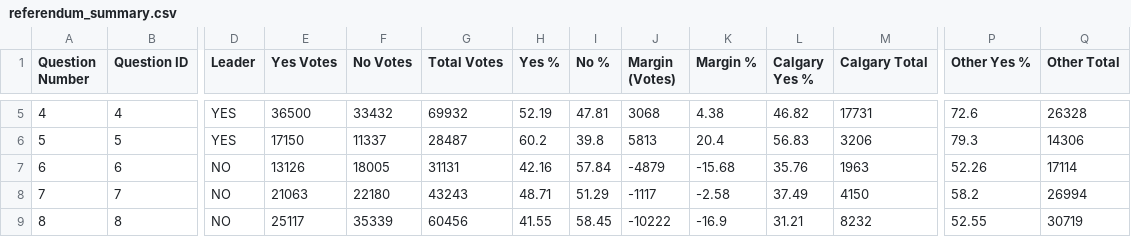
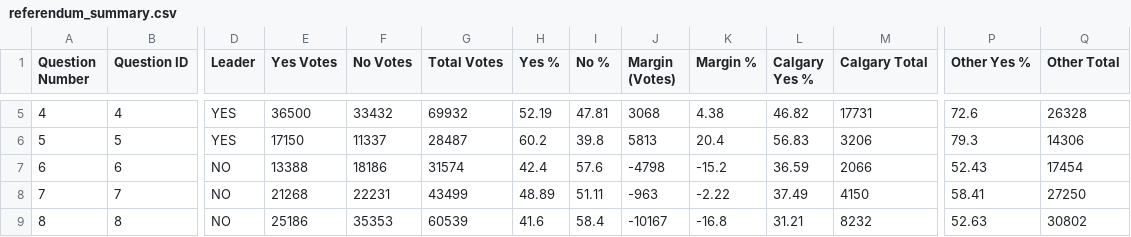
Before and after one commit to J7892/abresults, a CSV file: data/referendum_summary.csv, drawn as a sheet; only a part is shown, gaps mark what is left out; the diff covers the shown part only; the diff names each change by its address in the sheet, - before the commit and + after, or states it on an @@ line.

```diff
--- a/data/referendum_summary.csv
+++ b/data/referendum_summary.csv
-E7 (Yes Votes): 13126
+E7 (Yes Votes): 13388
-F7 (No Votes): 18005
+F7 (No Votes): 18186
-G7 (Total Votes): 31131
+G7 (Total Votes): 31574
-H7 (Yes %): 42.16
+H7 (Yes %): 42.4
-I7 (No %): 57.84
+I7 (No %): 57.6
-J7 (Margin (Votes)): -4879
+J7 (Margin (Votes)): -4798
-K7 (Margin %): -15.68
+K7 (Margin %): -15.2
-L7 (Calgary Yes %): 35.76
+L7 (Calgary Yes %): 36.59
-M7 (Calgary Total): 1963
+M7 (Calgary Total): 2066
-P7 (Other Yes %): 52.26
+P7 (Other Yes %): 52.43
-Q7 (Other Total): 17114
+Q7 (Other Total): 17454
-E8 (Yes Votes): 21063
+E8 (Yes Votes): 21268
-F8 (No Votes): 22180
+F8 (No Votes): 22231
-G8 (Total Votes): 43243
+G8 (Total Votes): 43499
-H8 (Yes %): 48.71
+H8 (Yes %): 48.89
-I8 (No %): 51.29
+I8 (No %): 51.11
-J8 (Margin (Votes)): -1117
+J8 (Margin (Votes)): -963
-K8 (Margin %): -2.58
+K8 (Margin %): -2.22
-P8 (Other Yes %): 58.2
+P8 (Other Yes %): 58.41
-Q8 (Other Total): 26994
+Q8 (Other Total): 27250
-E9 (Yes Votes): 25117
+E9 (Yes Votes): 25186
-F9 (No Votes): 35339
+F9 (No Votes): 35353
-G9 (Total Votes): 60456
+G9 (Total Votes): 60539
-H9 (Yes %): 41.55
+H9 (Yes %): 41.6
-I9 (No %): 58.45
+I9 (No %): 58.4
-J9 (Margin (Votes)): -10222
+J9 (Margin (Votes)): -10167
-K9 (Margin %): -16.9
+K9 (Margin %): -16.8
-P9 (Other Yes %): 52.55
+P9 (Other Yes %): 52.63
-Q9 (Other Total): 30719
+Q9 (Other Total): 30802
```
Also changed, not shown: 43 edited cells elsewhere in this file, data/riding_results.csv, 2 other files.
